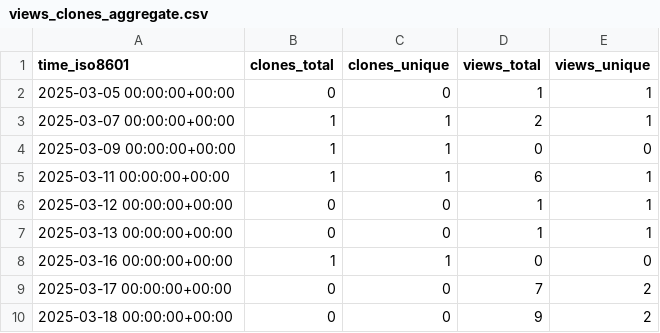
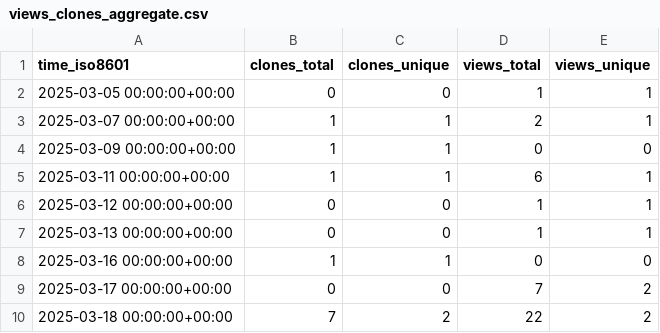
Before and after one commit to Jules-Kong/action-repo-stat-record, a CSV file: Jules-Kong/OpenCL-CTS/ghrs-data/views_clones_aggregate.csv, drawn as a sheet.

```diff
--- a/Jules-Kong/OpenCL-CTS/ghrs-data/views_clones_aggregate.csv
+++ b/Jules-Kong/OpenCL-CTS/ghrs-data/views_clones_aggregate.csv
@@ -9,2 +9,2 @@ time_iso8601,clones_total,clones_unique,views_total,views_unique
 2025-03-17 00:00:00+00:00,0,0,7,2
-2025-03-18 00:00:00+00:00,0,0,9,2
+2025-03-18 00:00:00+00:00,7,2,22,2
```
Also changed, not shown: 1 other file.
